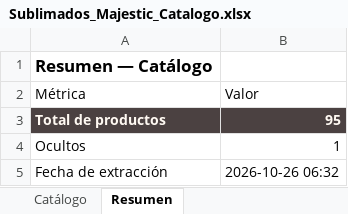
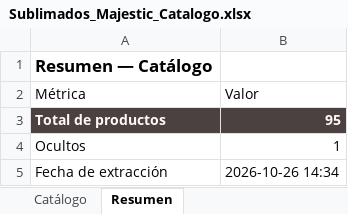
Before and after one commit to tiendalunaria/lunaria, an Excel workbook: Sublimados_Majestic_Catalogo.xlsx, sheet Resumen, drawn as a sheet; values as stored, in another font and other column widths than the file's, no borders; the diff names each change by its address in the sheet, - before the commit and + after, or states it on an @@ line.

Commit message:
sync: actualiza catalogo de pijamas y Excel del proveedor [skip ci]

```diff
--- a/Sublimados_Majestic_Catalogo.xlsx (sheet Resumen)
+++ b/Sublimados_Majestic_Catalogo.xlsx (sheet Resumen)
-B5 (Valor): 2026-10-26 06:32
+B5 (Valor): 2026-10-26 14:34
```
Also changed, not shown: 1 other file.
